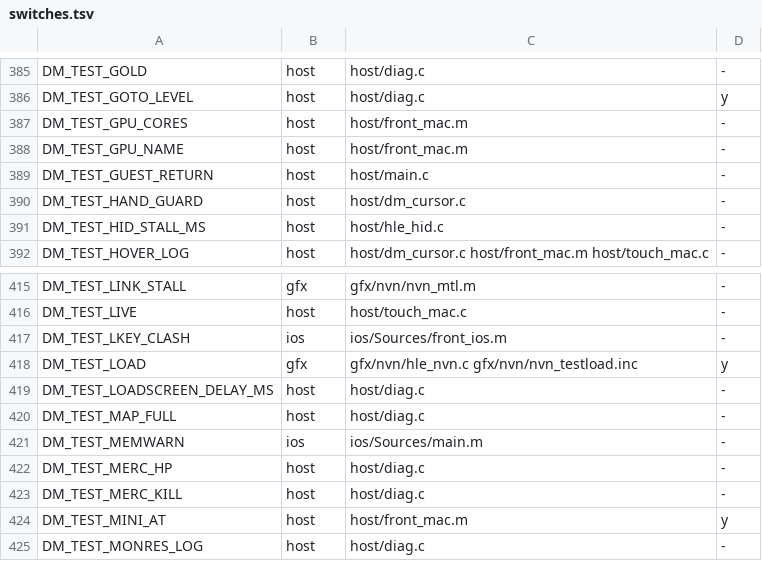
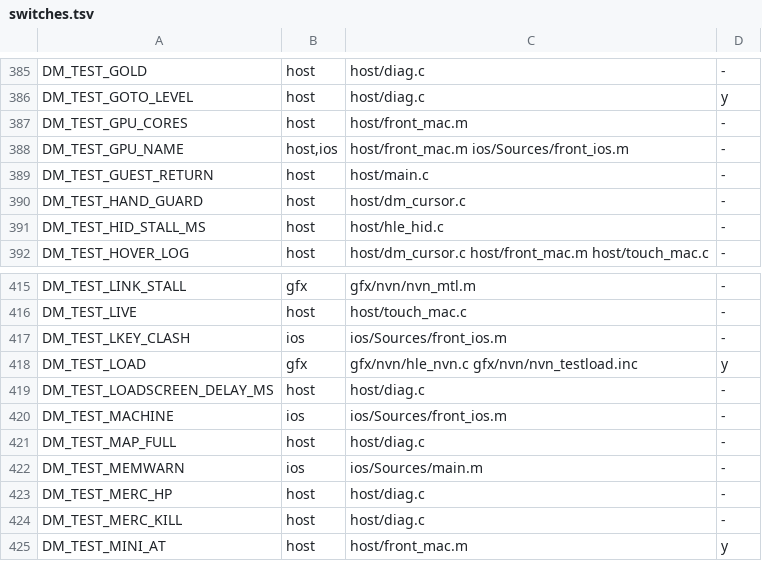
Before and after one commit to PowerBeef/d2r-metal, a TSV file: dm/switches.tsv, drawn as a sheet; only a part is shown, gaps mark what is left out; the shorter side is filled out with more unchanged rows.

```diff
--- a/dm/switches.tsv
+++ b/dm/switches.tsv
@@ -387,3 +387,3 @@ DM_TEST_GOTO_LEVEL	host	host/diag.c	y
 DM_TEST_GPU_CORES	host	host/front_mac.m	-
-DM_TEST_GPU_NAME	host	host/front_mac.m	-
+DM_TEST_GPU_NAME	host,ios	host/front_mac.m ios/Sources/front_ios.m	-
 DM_TEST_GUEST_RETURN	host	host/main.c	-
@@ -419,2 +419,3 @@ DM_TEST_LOAD	gfx	gfx/nvn/hle_nvn.c gfx/nvn/nvn_testload.inc	y
 DM_TEST_LOADSCREEN_DELAY_MS	host	host/diag.c	-
+DM_TEST_MACHINE	ios	ios/Sources/front_ios.m	-
 DM_TEST_MAP_FULL	host	host/diag.c	-
```
Also changed, not shown: dm/i18n/ui_text.tsv, 19 other files.
